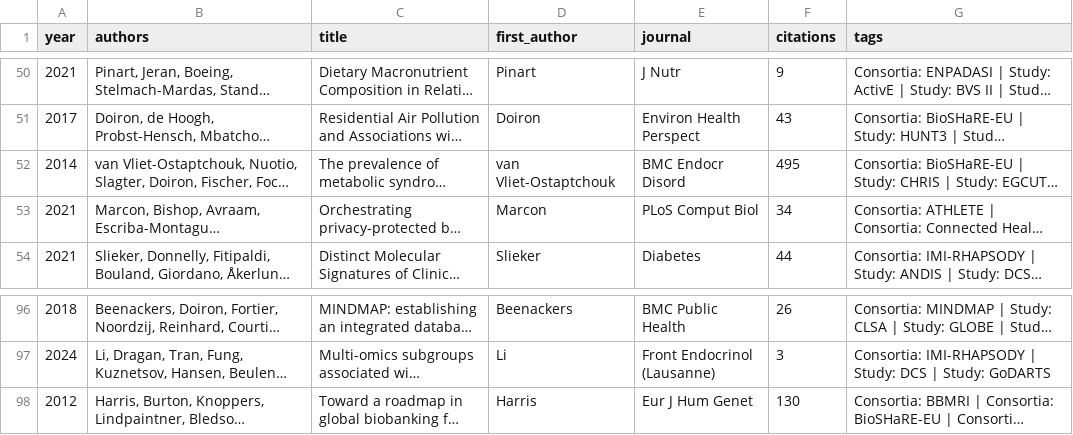
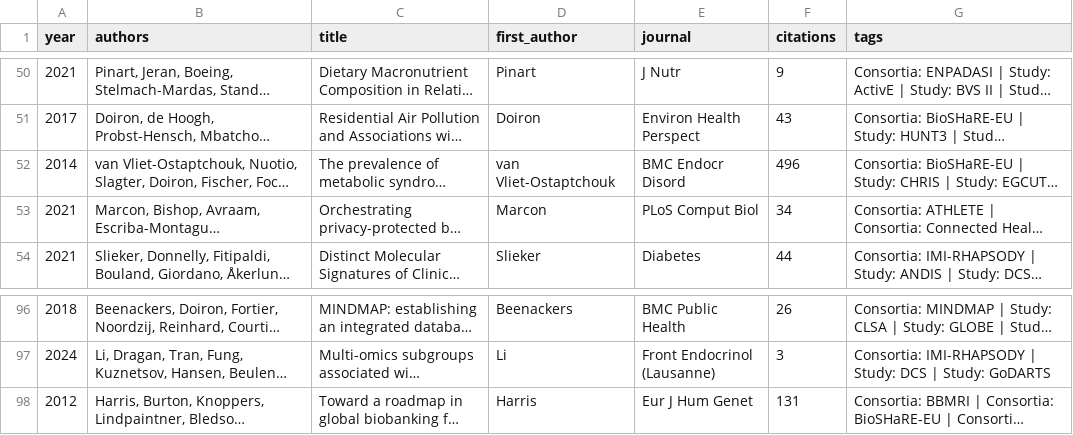
Before and after one commit to FederatedMethods/DataSHIELD_papers, a CSV file: reports/summary.csv, drawn as a sheet; only a part is shown, gaps mark what is left out; long unchanged cells end in …; the diff names each change by its address in the sheet, - before the commit and + after, or states it on an @@ line.

```diff
--- a/reports/summary.csv
+++ b/reports/summary.csv
-F52 (citations): 495
+F52 (citations): 496
-F98 (citations): 130
+F98 (citations): 131
```
Also changed, not shown: 54 other files.
